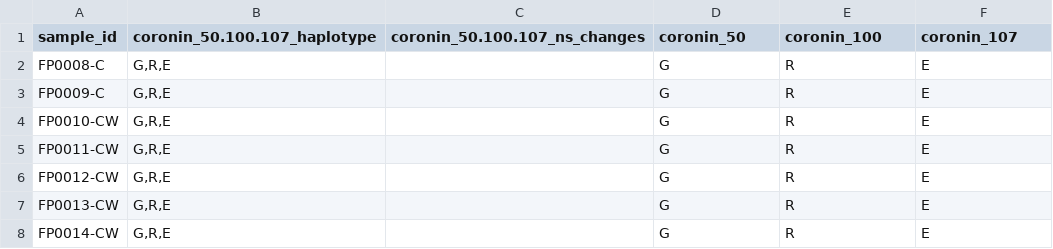
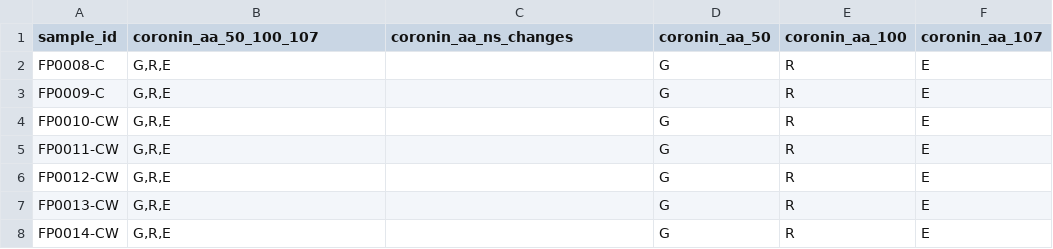
Before and after one commit to malariagen/zarr-haploatlas, a TSV file: haplotypes/coronin_50.100.107__aa__default__20260331_100909.tsv, drawn as a sheet; only a part is shown.

```diff
--- a/haplotypes/coronin_50.100.107__aa__default__20260331_100909.tsv
+++ b/haplotypes/coronin_50.100.107__aa__default__20260331_100909.tsv
@@ -1,2 +1,2 @@
-sample_id	coronin_50.100.107_haplotype	coronin_50.100.107_ns_changes	coronin_50	coronin_100	coronin_107
+sample_id	coronin_aa_50_100_107	coronin_aa_ns_changes	coronin_aa_50	coronin_aa_100	coronin_aa_107
 FP0008-C	G,R,E		G	R	E
```
Also changed, not shown: haplotypes/cytb_133.268.283.284__aa__default__20260331_101253.tsv, haplotypes/px1_1222.1701.1705__aa__default__20260331_103020.tsv, 7 other files.
